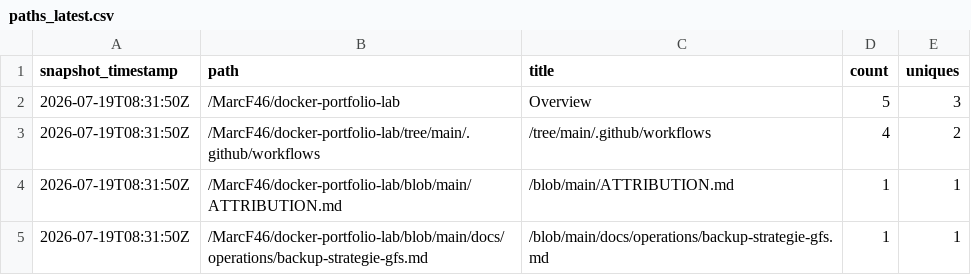
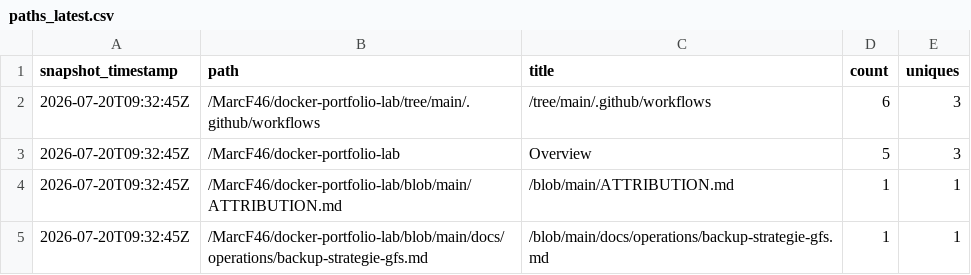
Before and after one commit to MarcF46/docker-portfolio-lab, a CSV file: analytics/github-traffic/summary/paths_latest.csv, drawn as a sheet.

```diff
--- a/analytics/github-traffic/summary/paths_latest.csv
+++ b/analytics/github-traffic/summary/paths_latest.csv
@@ -1,5 +1,5 @@
 snapshot_timestamp,path,title,count,uniques
-2026-07-19T08:31:50Z,/MarcF46/docker-portfolio-lab,Overview,5,3
-2026-07-19T08:31:50Z,/MarcF46/docker-portfolio-lab/tree/main/.github/workflows,/tree/main/.github/workflows,4,2
-2026-07-19T08:31:50Z,/MarcF46/docker-portfolio-lab/blob/main/ATTRIBUTION.md,/blob/main/ATTRIBUTION.md,1,1
-2026-07-19T08:31:50Z,/MarcF46/docker-portfolio-lab/blob/main/docs/operations/backup-strategie-gfs.md,/blob/main/docs/operations/backup-strategie-gfs.md,1,1
+2026-07-20T09:32:45Z,/MarcF46/docker-portfolio-lab/tree/main/.github/workflows,/tree/main/.github/workflows,6,3
+2026-07-20T09:32:45Z,/MarcF46/docker-portfolio-lab,Overview,5,3
+2026-07-20T09:32:45Z,/MarcF46/docker-portfolio-lab/blob/main/ATTRIBUTION.md,/blob/main/ATTRIBUTION.md,1,1
+2026-07-20T09:32:45Z,/MarcF46/docker-portfolio-lab/blob/main/docs/operations/backup-strategie-gfs.md,/blob/main/docs/operations/backup-strategie-gfs.md,1,1
```
Also changed, not shown: analytics/github-traffic/summary/clones_daily.csv, analytics/github-traffic/summary/views_daily.csv, 6 other files.
